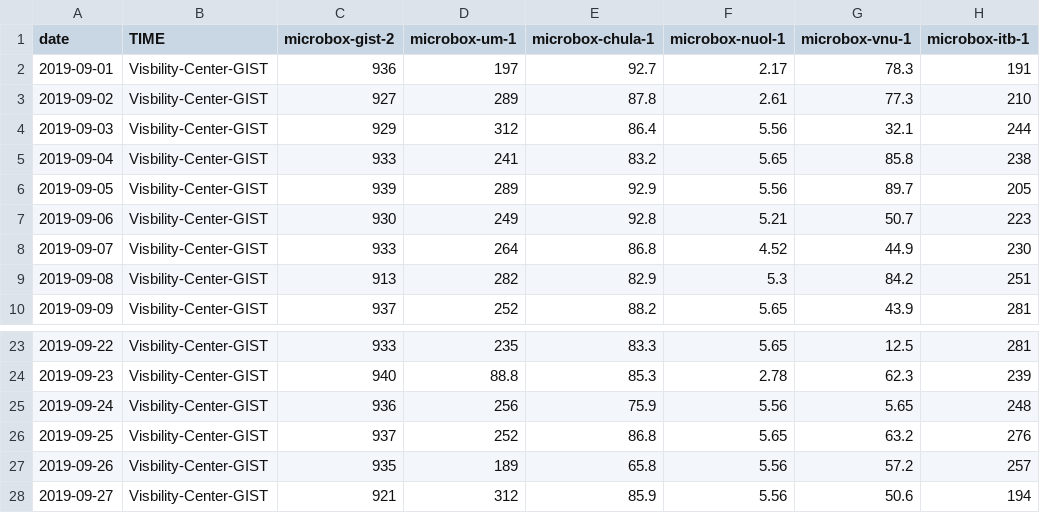
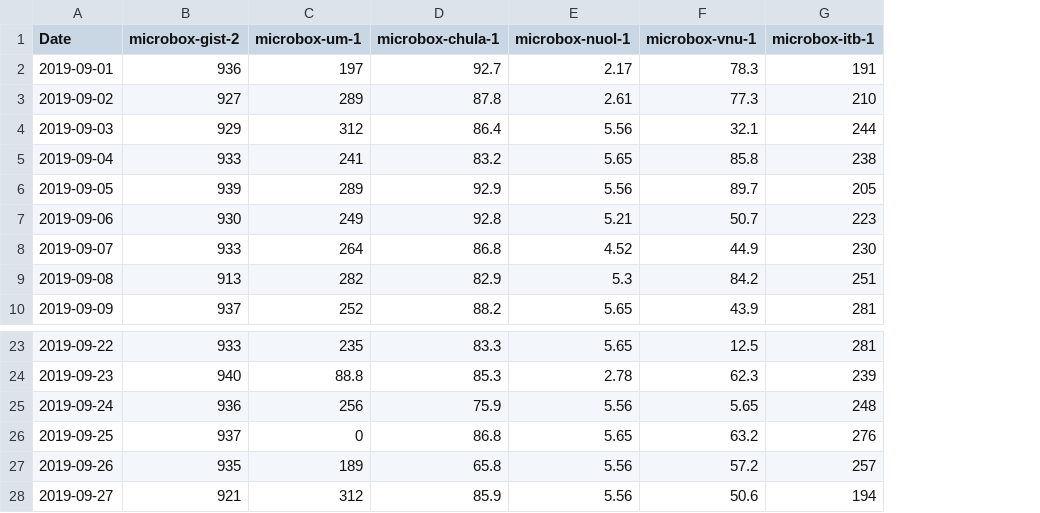
Before and after one commit to ahmadrathore/Datasets-MultiView, a CSV file: Daily-report-tcp-data_202009_reducedSites.csv, drawn as a sheet; only a part is shown, gaps mark what is left out; removed rows and columns are numbered as before the commit, all else as after; the diff names each change by its address in the sheet, - before the commit and + after, or states it on an @@ line.

Commit message:
Add files via upload

```diff
--- a/Daily-report-tcp-data_202009_reducedSites.csv
+++ b/Daily-report-tcp-data_202009_reducedSites.csv
-column B (TIME), rows 2-10: all Visbility-Center-GIST; rows 23-28: all Visbility-Center-GIST
-A1: date
+A1: Date
-C26 (microbox-um-1): 252
+C26 (microbox-um-1): 0
```
